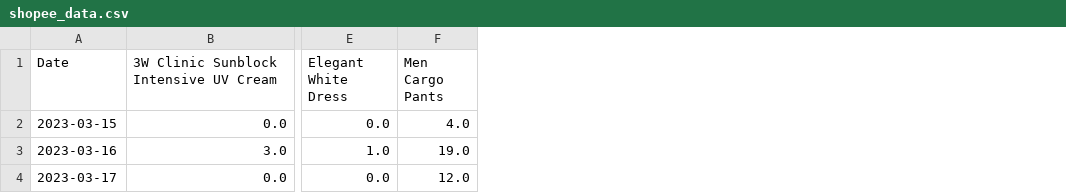
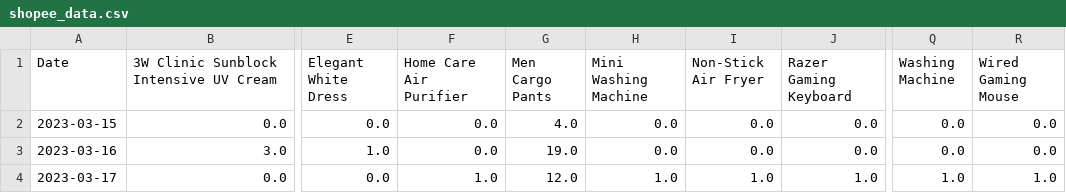
Before and after one commit to mnazwebsite/mnazwebsite.github.io, a CSV file: shopee_data.csv, drawn as a sheet; only a part is shown, gaps mark what is left out; the diff names each change by its address in the sheet, - before the commit and + after, or states it on an @@ line.

```diff
--- a/shopee_data.csv
+++ b/shopee_data.csv
+column F (Home Care Air Purifier), rows 2-4: 0.0 | 0.0 | 1.0
+column H (Mini Washing Machine), rows 2-4: 0.0 | 0.0 | 1.0
+column I (Non-Stick Air Fryer), rows 2-4: 0.0 | 0.0 | 1.0
+column J (Razer Gaming Keyboard), rows 2-4: 0.0 | 0.0 | 1.0
+column Q (Washing Machine), rows 2-4: 0.0 | 0.0 | 1.0
+column R (Wired Gaming Mouse), rows 2-4: 0.0 | 0.0 | 1.0
```
Also changed, not shown: 2 other files.
